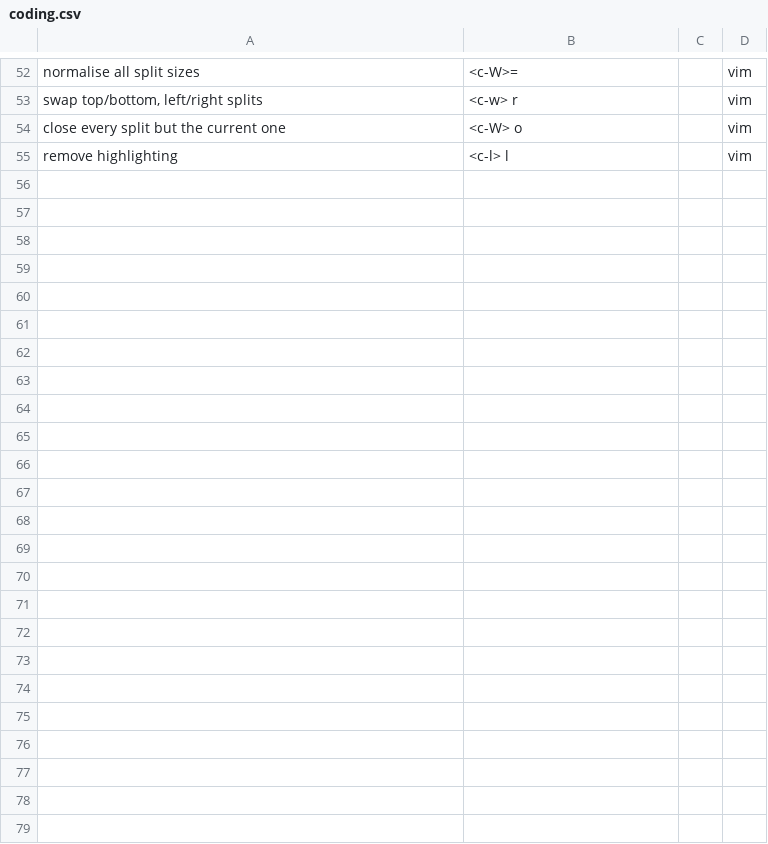
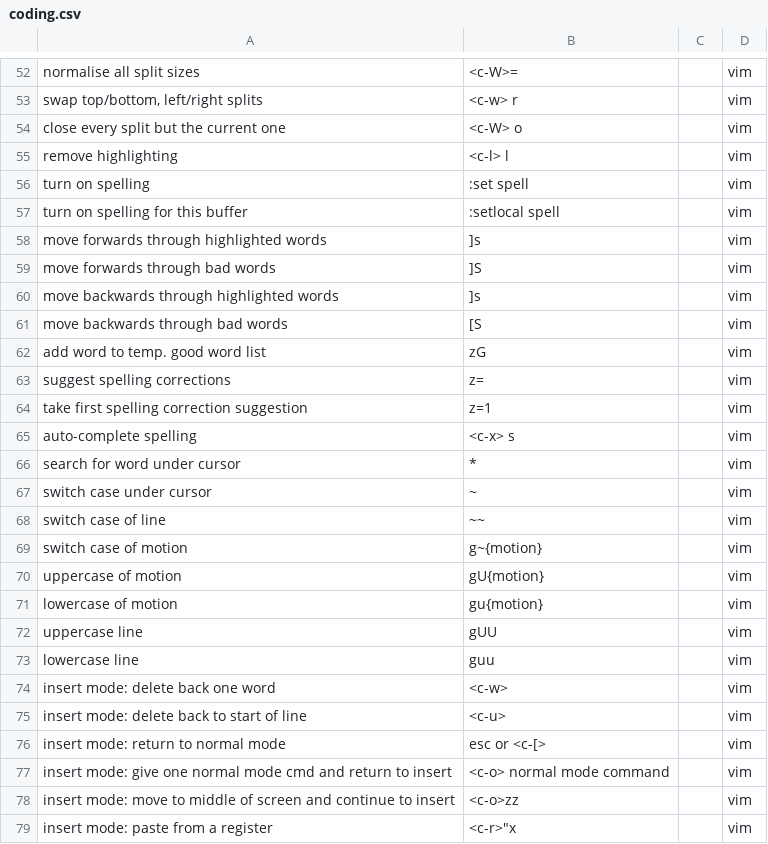
Before and after one commit to bobgreenshields/anki-flashcards, a CSV file: coding.csv, drawn as a sheet; only a part is shown, gaps mark what is left out; the diff names each change by its address in the sheet, - before the commit and + after, or states it on an @@ line.

Commit message:
add spelling and other commands

```diff
--- a/coding.csv
+++ b/coding.csv
+row 56: turn on spelling | :set spell |  | vim
+row 57: turn on spelling for this buffer | :setlocal spell |  | vim
+row 58: move forwards through highlighted words | ]s |  | vim
+row 59: move forwards through bad words | ]S |  | vim
+row 60: move backwards through highlighted words | ]s |  | vim
+row 61: move backwards through bad words | [S |  | vim
+row 62: add word to temp. good word list | zG |  | vim
+row 63: suggest spelling corrections | z= |  | vim
+row 64: take first spelling correction suggestion | z=1 |  | vim
+row 65: auto-complete spelling | <c-x> s |  | vim
+row 66: search for word under cursor | * |  | vim
+row 67: switch case under cursor | ~ |  | vim
+row 68: switch case of line | ~~ |  | vim
+row 69: switch case of motion | g~{motion} |  | vim
+row 70: uppercase of motion | gU{motion} |  | vim
+row 71: lowercase of motion | gu{motion} |  | vim
+row 72: uppercase line | gUU |  | vim
+row 73: lowercase line | guu |  | vim
+row 74: insert mode: delete back one word | <c-w> |  | vim
+row 75: insert mode: delete back to start of line | <c-u> |  | vim
+row 76: insert mode: return to normal mode | esc or <c-[> |  | vim
+row 77: insert mode: give one normal mode cmd and return to insert | <c-o> normal mode command |  | vim
+row 78: insert mode: move to middle of screen and continue to insert | <c-o>zz |  | vim
+row 79: insert mode: paste from a register | <c-r>"x |  | vim
```
